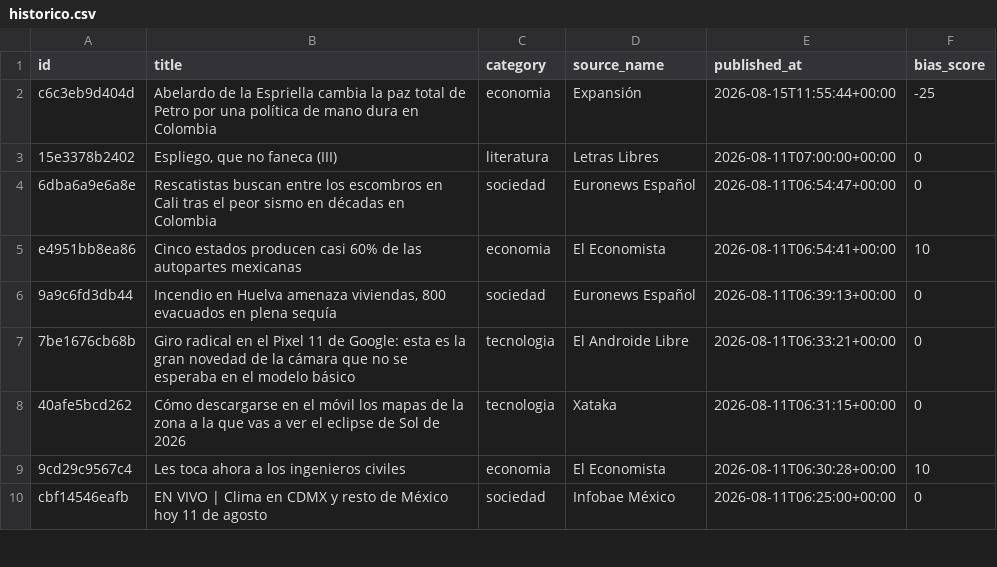
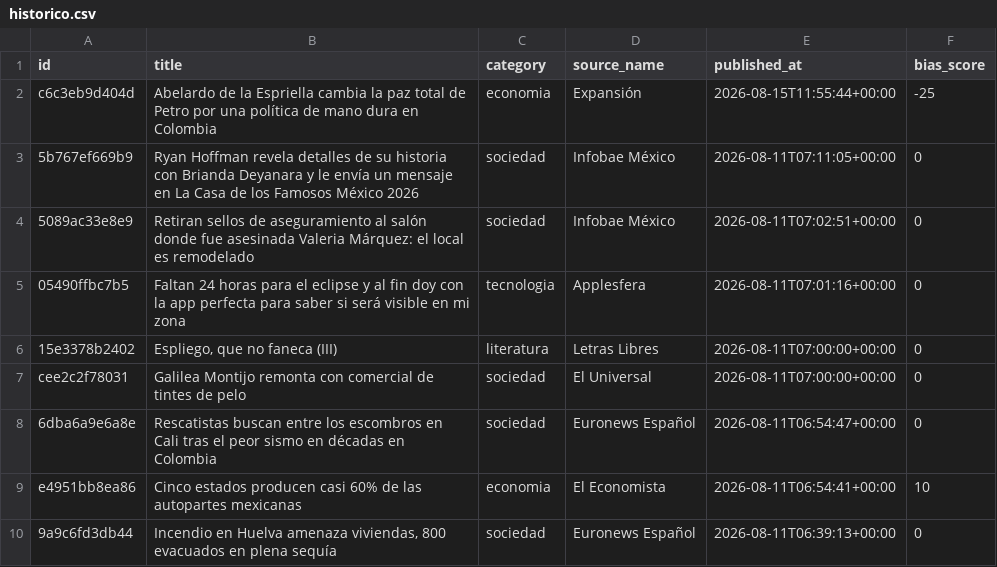
Before and after one commit to Marianomrz/ContextoWeb, a CSV file: historico.csv, drawn as a sheet; only a part is shown; the shorter side is filled out with more unchanged rows; the diff names each change by its address in the sheet, - before the commit and + after, or states it on an @@ line.

```diff
--- a/historico.csv
+++ b/historico.csv
+row 3: 5b767ef669b9 | Ryan Hoffman revela detalles de su historia con Brianda Deyanara y le envía un mensaje en La Casa de los Famosos México 2026 | sociedad | Infobae México | 2026-08-11T07:11:05+00:00 | 0
+row 4: 5089ac33e8e9 | Retiran sellos de aseguramiento al salón donde fue asesinada Valeria Márquez: el local es remodelado | sociedad | Infobae México | 2026-08-11T07:02:51+00:00 | 0
+row 5: 05490ffbc7b5 | Faltan 24 horas para el eclipse y al fin doy con la app perfecta para saber si será visible en mi zona | tecnologia | Applesfera | 2026-08-11T07:01:16+00:00 | 0
+row 7: cee2c2f78031 | Galilea Montijo remonta con comercial de tintes de pelo | sociedad | El Universal | 2026-08-11T07:00:00+00:00 | 0
```
Also changed, not shown: 14 other files.
